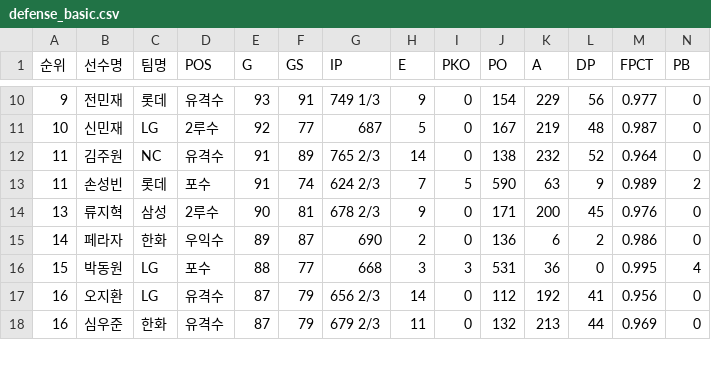
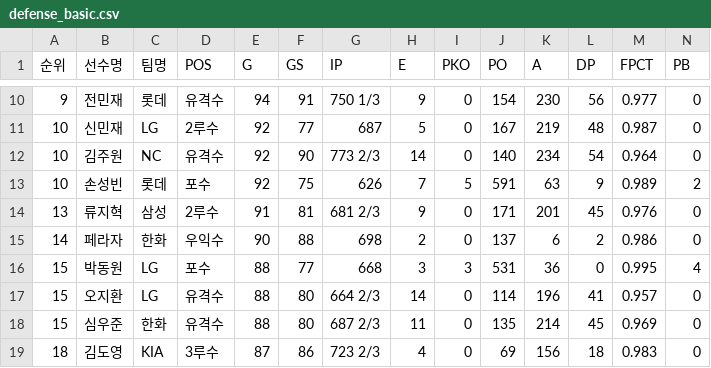
Before and after one commit to yruserious/kbo-fangraphs-v4, a CSV file: data_raw/2026_kbo_official/defense_basic.csv, drawn as a sheet; only a part is shown, gaps mark what is left out; rows hold the shown columns only; the diff covers the shown part only; the diff names each change by its address in the sheet, - before the commit and + after, or states it on an @@ line.

```diff
--- a/data_raw/2026_kbo_official/defense_basic.csv
+++ b/data_raw/2026_kbo_official/defense_basic.csv
-E10 (G): 93
+E10 (G): 94
-G10 (IP): 749 1/3
+G10 (IP): 750 1/3
-K10 (A): 229
+K10 (A): 230
-A12:A13 (순위): 11
+A12:A13 (순위): 10
-E12:E13 (G): 91
+E12:E13 (G): 92
-F12 (GS): 89
+F12 (GS): 90
-G12 (IP): 765 2/3
+G12 (IP): 773 2/3
-J12 (PO): 138
+J12 (PO): 140
-K12 (A): 232
+K12 (A): 234
-L12 (DP): 52
+L12 (DP): 54
-F13 (GS): 74
+F13 (GS): 75
-G13 (IP): 624 2/3
+G13 (IP): 626
-J13 (PO): 590
+J13 (PO): 591
-E14 (G): 90
+E14 (G): 91
-G14 (IP): 678 2/3
+G14 (IP): 681 2/3
-K14 (A): 200
+K14 (A): 201
-E15 (G): 89
+E15 (G): 90
-F15 (GS): 87
+F15 (GS): 88
-G15 (IP): 690
+G15 (IP): 698
-J15 (PO): 136
+J15 (PO): 137
-A17:A18 (순위): 16
+A17:A18 (순위): 15
-E17:E18 (G): 87
+E17:E18 (G): 88
-F17:F18 (GS): 79
+F17:F18 (GS): 80
-G17 (IP): 656 2/3
+G17 (IP): 664 2/3
-J17 (PO): 112
+J17 (PO): 114
-K17 (A): 192
+K17 (A): 196
-M17 (FPCT): 0.956
+M17 (FPCT): 0.957
-G18 (IP): 679 2/3
+G18 (IP): 687 2/3
-J18 (PO): 132
+J18 (PO): 135
-K18 (A): 213
+K18 (A): 214
-L18 (DP): 44
+L18 (DP): 45
+row 19: 18 | 김도영 | KIA | 3루수 | 87 | 86 | 723 2/3 | 4 | 0 | 69 | 156 | 18 | 0.983 | 0
```
Also changed, not shown: 1 added row, 2 removed rows and 84 edited cells elsewhere in this file, data_raw/2026_kbo_official/hitter_basic1.csv, data_raw/2026_kbo_official/hitter_basic2.csv, 2 other files.
